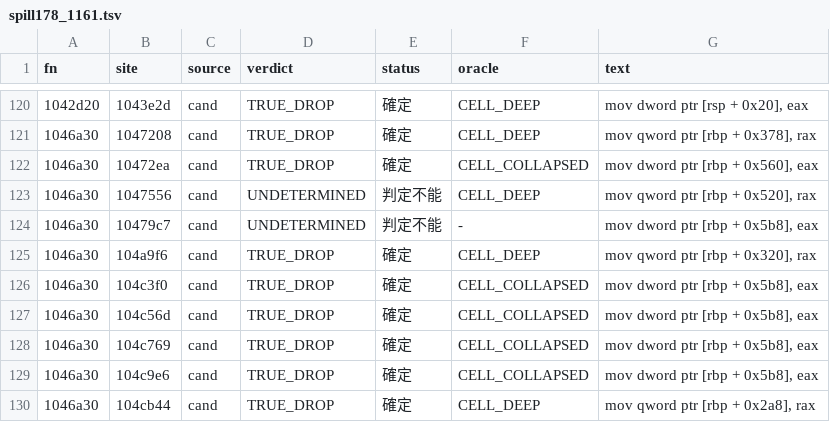
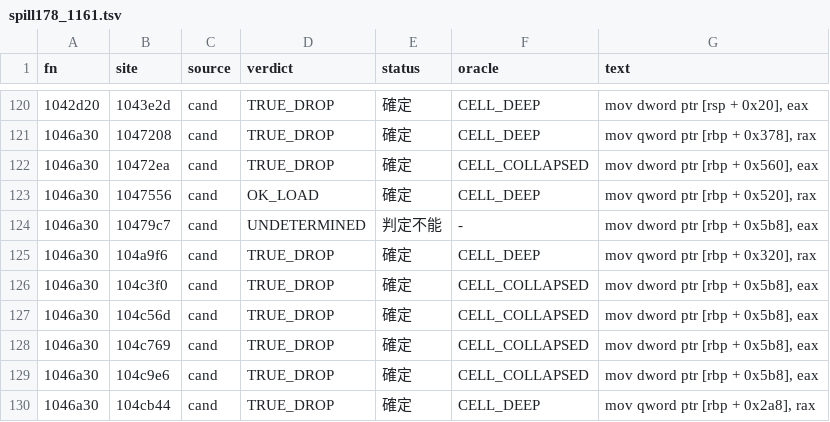
Before and after one commit to signature-studio/signature-studio-dev, a TSV file: tools/m11/ldfix/results/spill178_1161.tsv, drawn as a sheet; only a part is shown, gaps mark what is left out; the diff names each change by its address in the sheet, - before the commit and + after, or states it on an @@ line.

```diff
--- a/tools/m11/ldfix/results/spill178_1161.tsv
+++ b/tools/m11/ldfix/results/spill178_1161.tsv
-D123 (verdict): UNDETERMINED
+D123 (verdict): OK_LOAD
-E123 (status): 判定不能
+E123 (status): 確定
```
Also changed, not shown: 3 other files.
